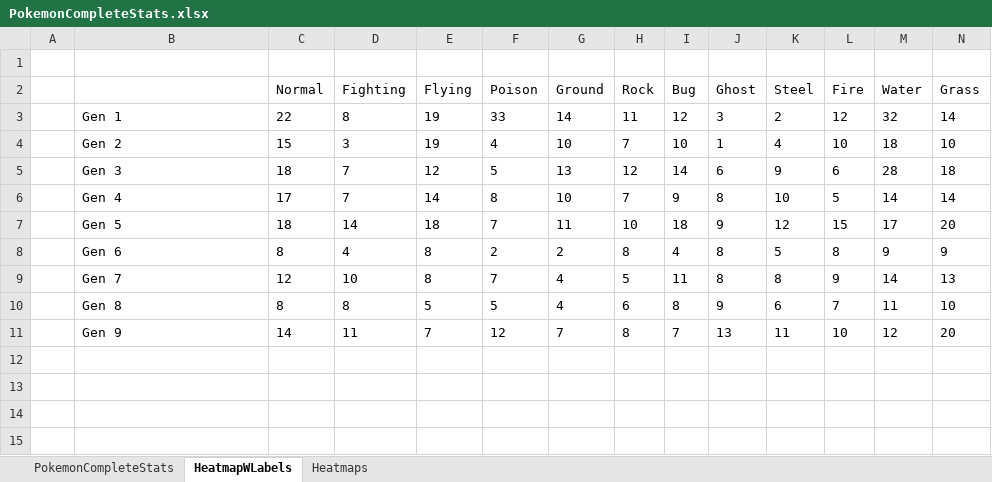
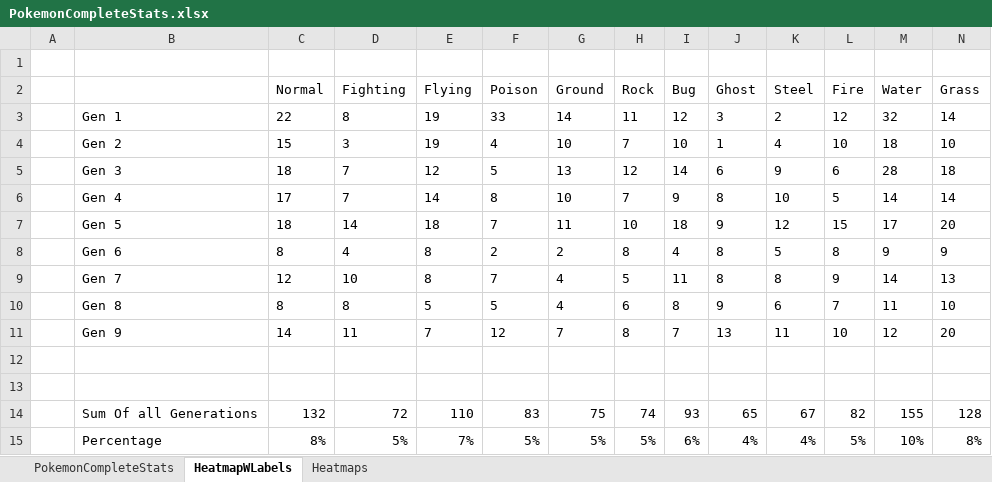
Before and after one commit to Kimmy12099/PkmnPowerScaling, an Excel workbook: Data/PokemonCompleteStats.xlsx, sheet HeatmapWLabels, drawn as a sheet; only a part is shown; values as stored, in another font and other column widths than the file's, no borders; conditional formats not drawn; rows hold the shown columns only; the diff names each change by its address in the sheet, - before the commit and + after, or states it on an @@ line.

```diff
--- a/Data/PokemonCompleteStats.xlsx (sheet HeatmapWLabels)
+++ b/Data/PokemonCompleteStats.xlsx (sheet HeatmapWLabels)
+row 12: (empty)
+row 13: (empty)
+row 14:  | Sum Of all Generations | 132 | 72 | 110 | 83 | 75 | 74 | 93 | 65 | 67 | 82 | 155 | 128
+row 15:  | Percentage | 8% | 5% | 7% | 5% | 5% | 5% | 6% | 4% | 4% | 5% | 10% | 8%
```
Also changed, not shown: 7 other files.
